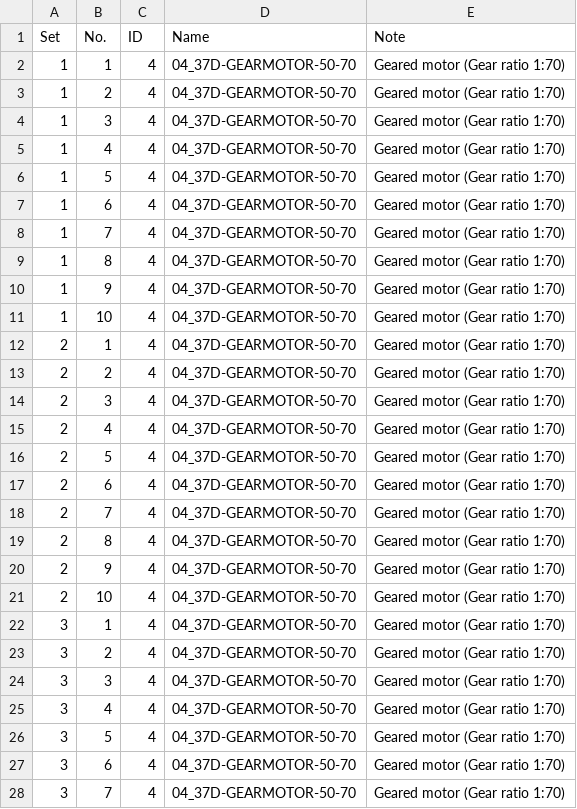
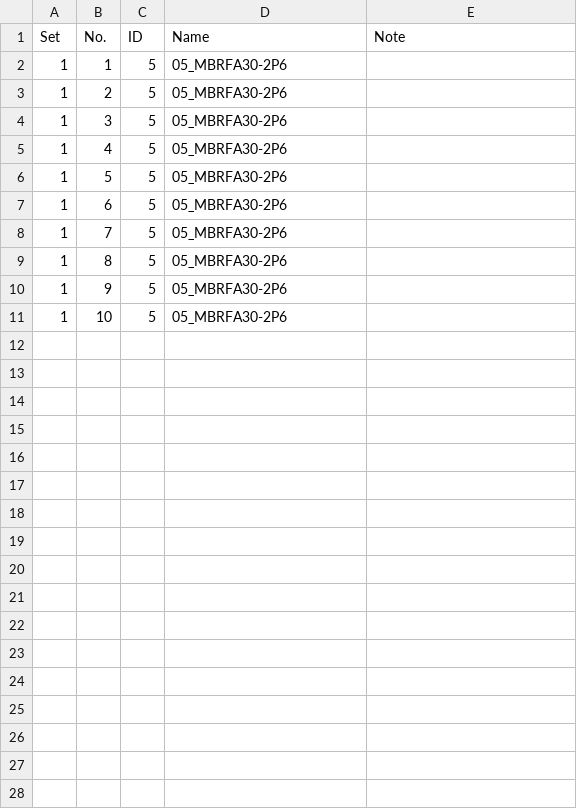
Before and after one commit to Automation-Research-Team/aist_robotiq, a CSV file: aist_scene_description/config/kitting_order_file.csv, drawn as a sheet; only a part is shown; the diff covers the shown part only.

```diff
--- a/aist_scene_description/config/kitting_order_file.csv
+++ b/aist_scene_description/config/kitting_order_file.csv
@@ -1,28 +1,11 @@
 Set,No.,ID,Name,Note
-1,1,4,04_37D-GEARMOTOR-50-70,Geared motor (Gear ratio 1:70)
-1,2,4,04_37D-GEARMOTOR-50-70,Geared motor (Gear ratio 1:70)
-1,3,4,04_37D-GEARMOTOR-50-70,Geared motor (Gear ratio 1:70)
-1,4,4,04_37D-GEARMOTOR-50-70,Geared motor (Gear ratio 1:70)
-1,5,4,04_37D-GEARMOTOR-50-70,Geared motor (Gear ratio 1:70)
-1,6,4,04_37D-GEARMOTOR-50-70,Geared motor (Gear ratio 1:70)
-1,7,4,04_37D-GEARMOTOR-50-70,Geared motor (Gear ratio 1:70)
-1,8,4,04_37D-GEARMOTOR-50-70,Geared motor (Gear ratio 1:70)
-1,9,4,04_37D-GEARMOTOR-50-70,Geared motor (Gear ratio 1:70)
-1,10,4,04_37D-GEARMOTOR-50-70,Geared motor (Gear ratio 1:70)
-2,1,4,04_37D-GEARMOTOR-50-70,Geared motor (Gear ratio 1:70)
-2,2,4,04_37D-GEARMOTOR-50-70,Geared motor (Gear ratio 1:70)
-2,3,4,04_37D-GEARMOTOR-50-70,Geared motor (Gear ratio 1:70)
-2,4,4,04_37D-GEARMOTOR-50-70,Geared motor (Gear ratio 1:70)
-2,5,4,04_37D-GEARMOTOR-50-70,Geared motor (Gear ratio 1:70)
-2,6,4,04_37D-GEARMOTOR-50-70,Geared motor (Gear ratio 1:70)
-2,7,4,04_37D-GEARMOTOR-50-70,Geared motor (Gear ratio 1:70)
-2,8,4,04_37D-GEARMOTOR-50-70,Geared motor (Gear ratio 1:70)
-2,9,4,04_37D-GEARMOTOR-50-70,Geared motor (Gear ratio 1:70)
-2,10,4,04_37D-GEARMOTOR-50-70,Geared motor (Gear ratio 1:70)
-3,1,4,04_37D-GEARMOTOR-50-70,Geared motor (Gear ratio 1:70)
-3,2,4,04_37D-GEARMOTOR-50-70,Geared motor (Gear ratio 1:70)
-3,3,4,04_37D-GEARMOTOR-50-70,Geared motor (Gear ratio 1:70)
-3,4,4,04_37D-GEARMOTOR-50-70,Geared motor (Gear ratio 1:70)
-3,5,4,04_37D-GEARMOTOR-50-70,Geared motor (Gear ratio 1:70)
-3,6,4,04_37D-GEARMOTOR-50-70,Geared motor (Gear ratio 1:70)
-3,7,4,04_37D-GEARMOTOR-50-70,Geared motor (Gear ratio 1:70)
+1,1,5,05_MBRFA30-2P6,
+1,2,5,05_MBRFA30-2P6,
+1,3,5,05_MBRFA30-2P6,
+1,4,5,05_MBRFA30-2P6,
+1,5,5,05_MBRFA30-2P6,
+1,6,5,05_MBRFA30-2P6,
+1,7,5,05_MBRFA30-2P6,
+1,8,5,05_MBRFA30-2P6,
+1,9,5,05_MBRFA30-2P6,
+1,10,5,05_MBRFA30-2P6,
```
Also changed, not shown: 3 removed rows elsewhere in this file, aist_scene_description/urdf/templates/placement_bin_layout.csv, 5 other files.
